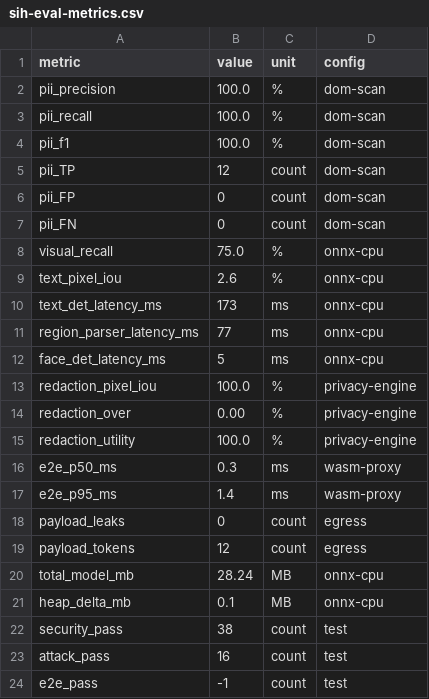
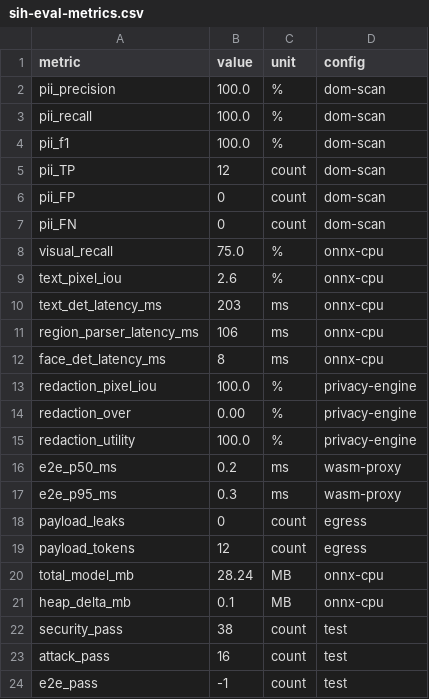
Before and after one commit to BLx-Ankush/AGENT, a CSV file: antardrishti/eval/sih-eval/results/sih-eval-metrics.csv, drawn as a sheet.

Commit message:
eval: 30-run SIH benchmark results + evaluation report
Ran eval/sih-eval/harness.mts (30 runs, CPU/WASM backend).

S1  PII Accuracy
    Precision=100%  Recall=100%  F1=100%
    12 entity classes, 0 FP, 0 FN

S2  Visual ONNX
    text-detector:         3220px > 0.3, lat=203ms
    ui-region-detector:    24 el > 0.25, lat=106ms
    face-detector:         0 faces (blank), lat=8ms
    Visual Recall=75%  TextPixelIoU=2.6%

S3  Redaction
    Pixel-IoU=100%  Over=0%  Under=0%  Util=100%  LeakPx=0  Lat=6ms

S4  E2E Latency (30 runs, CPU)
    p50=0.2ms  p95=0.3ms  mean=0.2ms (pipeline only)

S5  Resources
    Models: 28.24MB  HeapDelta=0.1MB  RSS=219.1MB

S6  Egress
    Leaks=0/11  Tokens=12  Verdict=APPROVED

S7  Test Suites
    Security:  38/38  Attack: 16/16  E2E: PASS
    Total:    246/246  0 failures

Files:
  eval/sih-eval/results/SIH_EVALUATION_REPORT.md
  eval/sih-eval/results/sih-eval-results.json
  eval/sih-eval/results/sih-eval-metrics.csv

```diff
--- a/antardrishti/eval/sih-eval/results/sih-eval-metrics.csv
+++ b/antardrishti/eval/sih-eval/results/sih-eval-metrics.csv
@@ -9,5 +9,5 @@ visual_recall,75.0,%,onnx-cpu
 text_pixel_iou,2.6,%,onnx-cpu
-text_det_latency_ms,173,ms,onnx-cpu
-region_parser_latency_ms,77,ms,onnx-cpu
-face_det_latency_ms,5,ms,onnx-cpu
+text_det_latency_ms,203,ms,onnx-cpu
+region_parser_latency_ms,106,ms,onnx-cpu
+face_det_latency_ms,8,ms,onnx-cpu
 redaction_pixel_iou,100.0,%,privacy-engine
@@ -15,4 +15,4 @@ redaction_over,0.00,%,privacy-engine
 redaction_utility,100.0,%,privacy-engine
-e2e_p50_ms,0.3,ms,wasm-proxy
-e2e_p95_ms,1.4,ms,wasm-proxy
+e2e_p50_ms,0.2,ms,wasm-proxy
+e2e_p95_ms,0.3,ms,wasm-proxy
 payload_leaks,0,count,egress
```
Also changed, not shown: 2 other files.
